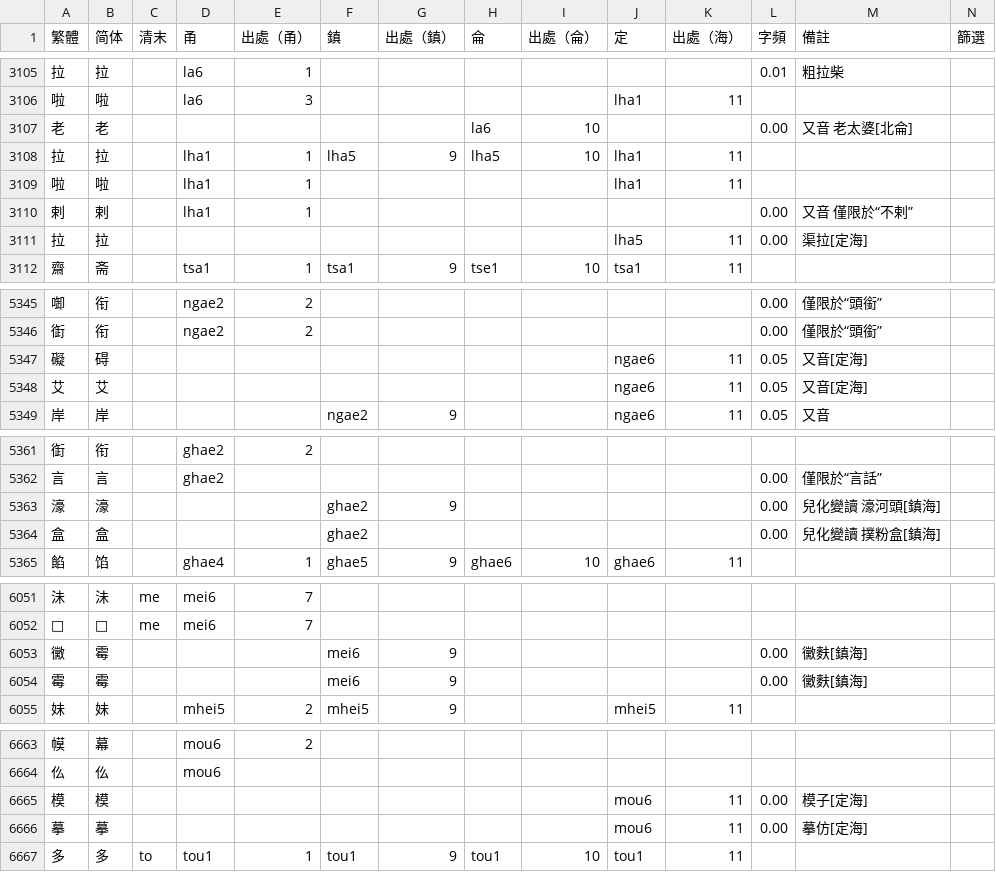
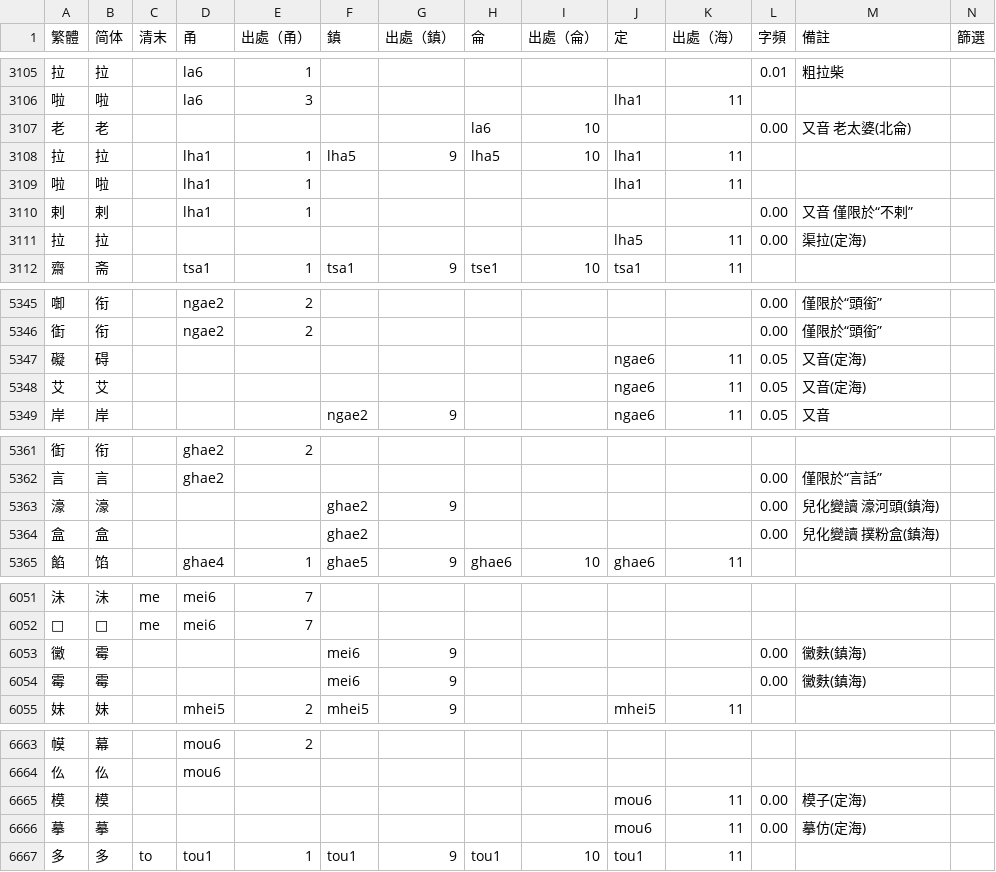
Before and after one commit to ionkaon/dictionary, a TSV file: 字表.tsv, drawn as a sheet; only a part is shown, gaps mark what is left out; the diff covers the shown part only.

```diff
--- a/字表.tsv
+++ b/字表.tsv
@@ -3106,3 +3106,3 @@
 啦	啦		la6	3					lha1	11			
-老	老						la6	10			0.00	又音 老太婆[北侖]	
+老	老						la6	10			0.00	又音 老太婆(北侖)	
 拉	拉		lha1	1	lha5	9	lha5	10	lha1	11			
@@ -3110,3 +3110,3 @@
 剌	剌		lha1	1							0.00	又音 僅限於“不剌”	
-拉	拉								lha5	11	0.00	渠拉[定海]	
+拉	拉								lha5	11	0.00	渠拉(定海)	
 齋	斋		tsa1	1	tsa1	9	tse1	10	tsa1	11			
@@ -5346,4 +5346,4 @@
 衘	衔		ngae2	2							0.00	僅限於“頭銜”	
-礙	碍								ngae6	11	0.05	又音[定海]	
-艾	艾								ngae6	11	0.05	又音[定海]	
+礙	碍								ngae6	11	0.05	又音(定海)	
+艾	艾								ngae6	11	0.05	又音(定海)	
 岸	岸				ngae2	9			ngae6	11	0.05	又音	
@@ -5362,4 +5362,4 @@
 言	言		ghae2								0.00	僅限於“言話”	
-濠	濠				ghae2	9					0.00	兒化變讀 濠河頭[鎮海]	
-盒	盒				ghae2						0.00	兒化變讀 撲粉盒[鎮海]	
+濠	濠				ghae2	9					0.00	兒化變讀 濠河頭(鎮海)	
+盒	盒				ghae2						0.00	兒化變讀 撲粉盒(鎮海)	
 餡	馅		ghae4	1	ghae5	9	ghae6	10	ghae6	11			
@@ -6052,4 +6052,4 @@
 𩎟	𩎟	me	mei6	7									
-黴	霉				mei6	9					0.00	黴麩[鎮海]	
-霉	霉				mei6	9					0.00	黴麩[鎮海]	
+黴	霉				mei6	9					0.00	黴麩(鎮海)	
+霉	霉				mei6	9					0.00	黴麩(鎮海)	
 妹	妹		mhei5	2	mhei5	9			mhei5	11			
@@ -6664,4 +6664,4 @@
 仫	仫		mou6										
-模	模								mou6	11	0.00	模子[定海]	
-摹	摹								mou6	11	0.00	摹仿[定海]	
+模	模								mou6	11	0.00	模子(定海)	
+摹	摹								mou6	11	0.00	摹仿(定海)	
 多	多	to	tou1	1	tou1	9	tou1	10	tou1	11			
```
Also changed, not shown: 101 edited cells elsewhere in this file.
